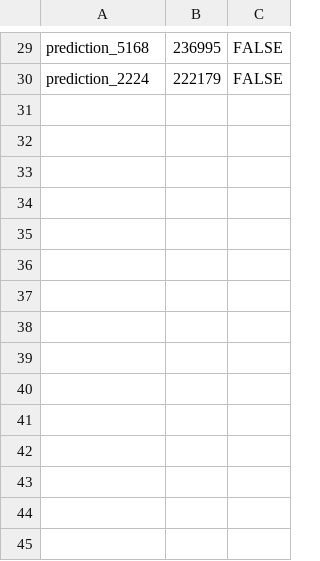
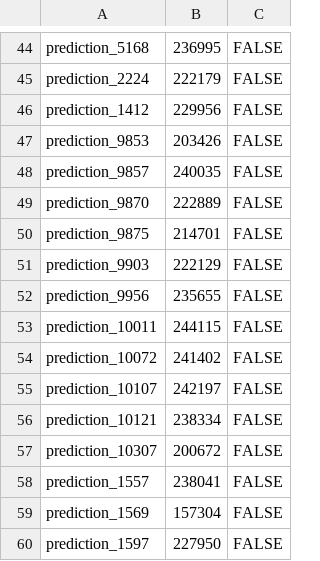
Before and after one commit to rjvirus/com.wdi_project, a CSV file: data/goldstandard/prediction_2_fifa_test.csv, drawn as a sheet; only a part is shown, gaps mark what is left out; the diff covers the shown part only.

```diff
--- a/data/goldstandard/prediction_2_fifa_test.csv
+++ b/data/goldstandard/prediction_2_fifa_test.csv
@@ -30 +45,16 @@ prediction_5168,236995,FALSE
 prediction_2224,222179,FALSE
+prediction_1412,229956,FALSE
+prediction_9853,203426,FALSE
+prediction_9857,240035,FALSE
+prediction_9870,222889,FALSE
+prediction_9875,214701,FALSE
+prediction_9903,222129,FALSE
+prediction_9956,235655,FALSE
+prediction_10011,244115,FALSE
+prediction_10072,241402,FALSE
+prediction_10107,242197,FALSE
+prediction_10121,238334,FALSE
+prediction_10307,200672,FALSE
+prediction_1557,238041,FALSE
+prediction_1569,157304,FALSE
+prediction_1597,227950,FALSE
```
Also changed, not shown: 15 added rows elsewhere in this file, data/goldstandard/prediction_2_fifa_train.csv, data/goldstandard/real_market_2_fifa_test.csv, 3 other files.
